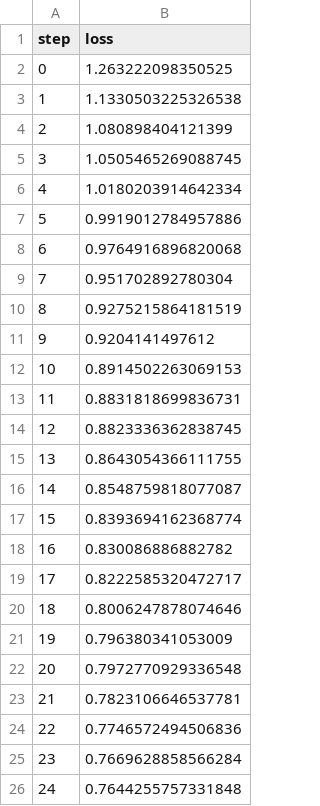
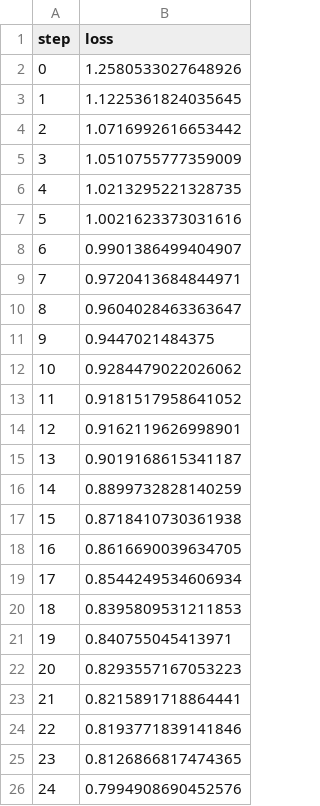
Before and after one commit to shcheklein/hackathon, a TSV file: evaluation/plots/metrics/train/loss.tsv, drawn as a sheet.

```diff
--- a/evaluation/plots/metrics/train/loss.tsv
+++ b/evaluation/plots/metrics/train/loss.tsv
@@ -1,26 +1,26 @@
 step	loss
-0	1.263222098350525
-1	1.1330503225326538
-2	1.080898404121399
-3	1.0505465269088745
-4	1.0180203914642334
-5	0.9919012784957886
-6	0.9764916896820068
-7	0.951702892780304
-8	0.9275215864181519
-9	0.9204141497612
-10	0.8914502263069153
-11	0.8831818699836731
-12	0.8823336362838745
-13	0.8643054366111755
-14	0.8548759818077087
-15	0.8393694162368774
-16	0.830086886882782
-17	0.8222585320472717
-18	0.8006247878074646
-19	0.796380341053009
-20	0.7972770929336548
-21	0.7823106646537781
-22	0.7746572494506836
-23	0.7669628858566284
-24	0.7644255757331848
+0	1.2580533027648926
+1	1.1225361824035645
+2	1.0716992616653442
+3	1.0510755777359009
+4	1.0213295221328735
+5	1.0021623373031616
+6	0.9901386499404907
+7	0.9720413684844971
+8	0.9604028463363647
+9	0.9447021484375
+10	0.9284479022026062
+11	0.9181517958641052
+12	0.9162119626998901
+13	0.9019168615341187
+14	0.8899732828140259
+15	0.8718410730361938
+16	0.8616690039634705
+17	0.8544249534606934
+18	0.8395809531211853
+19	0.840755045413971
+20	0.8293557167053223
+21	0.8215891718864441
+22	0.8193771839141846
+23	0.8126866817474365
+24	0.7994908690452576
```
Also changed, not shown: evaluation/plots/metrics/eval/accuracy.tsv, evaluation/plots/metrics/eval/loss.tsv, 4 other files.
